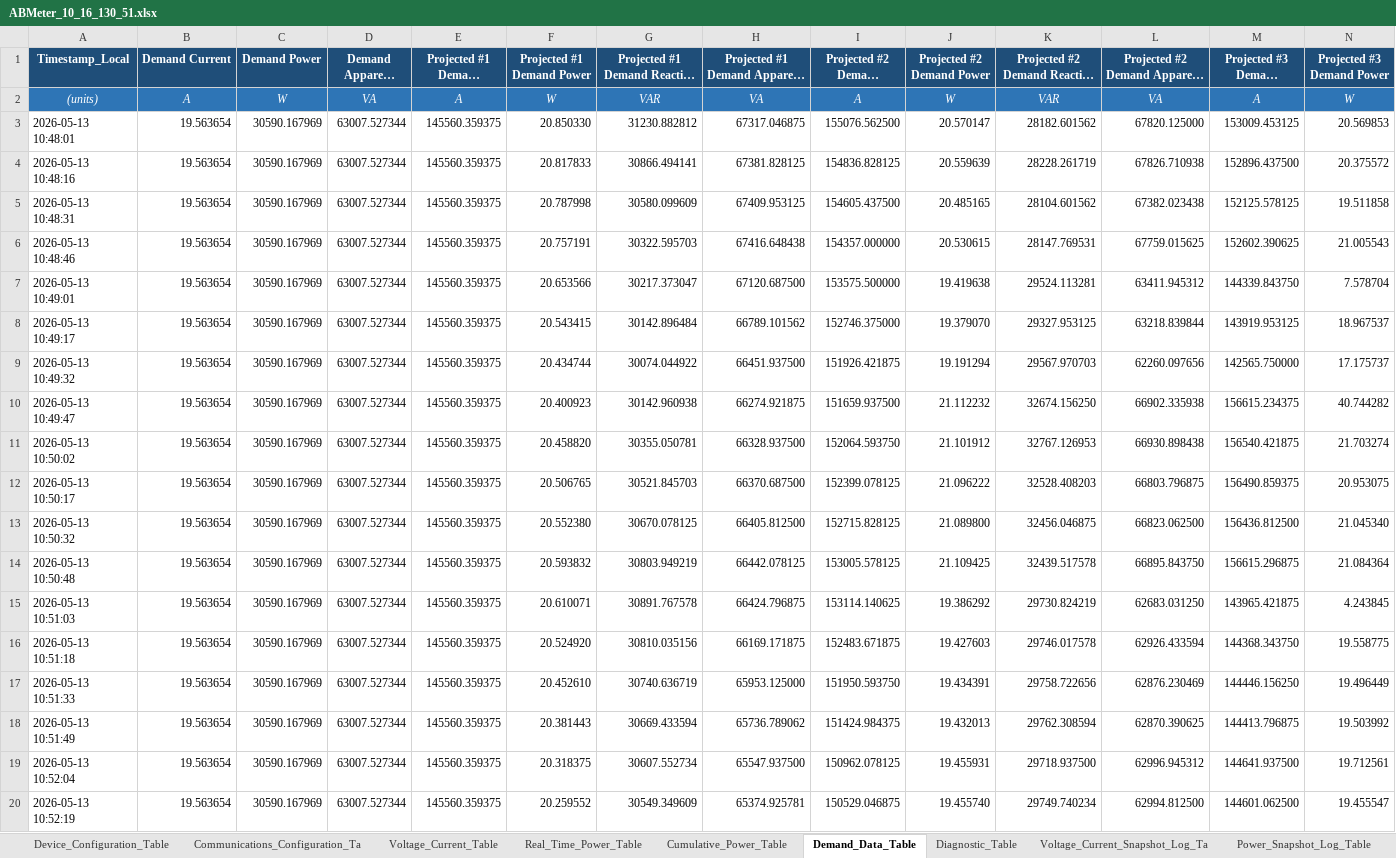
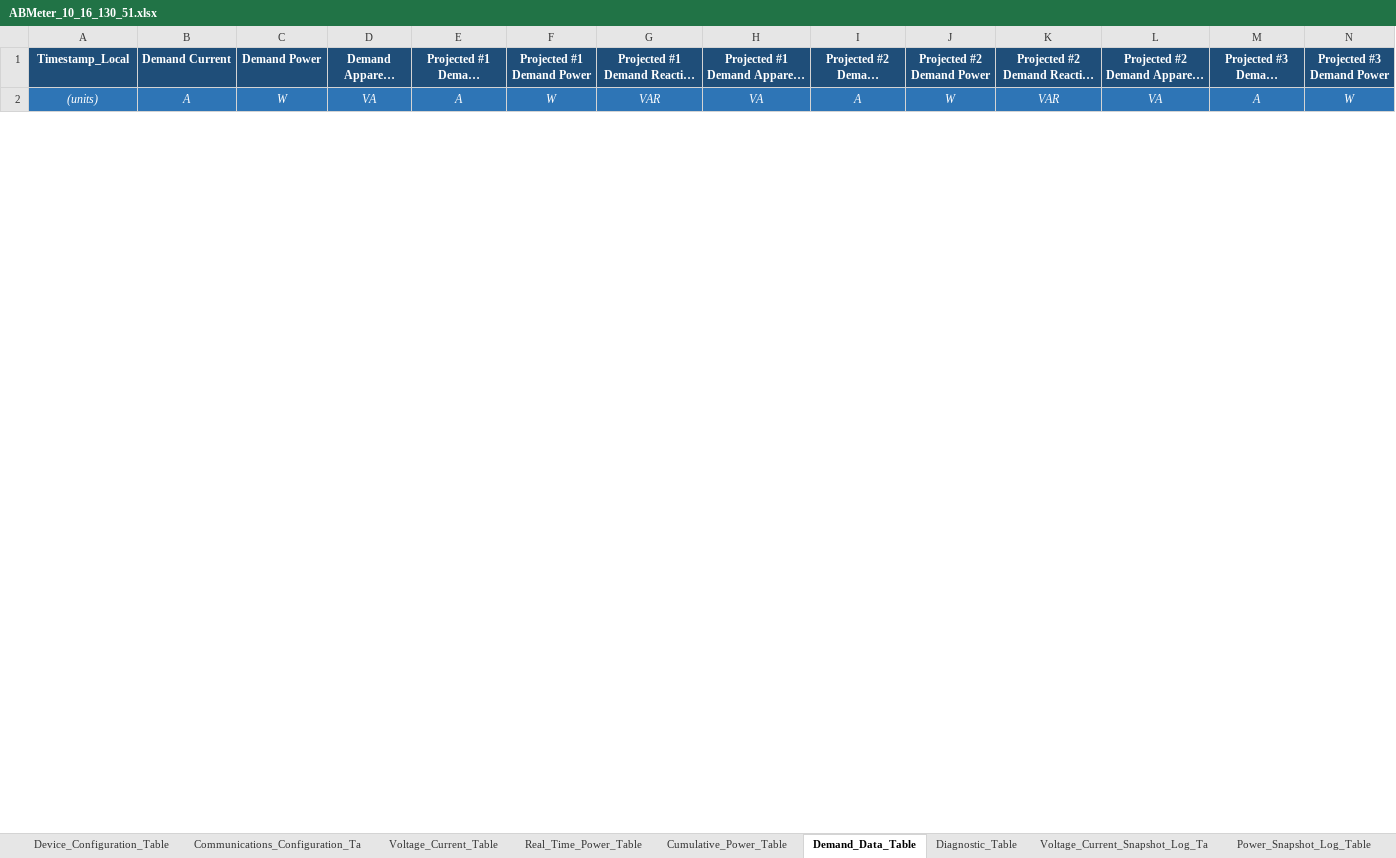
Before and after one commit to Braveheart53/GBO_Maser_Control, an Excel workbook: ab_meter_output/xlsx/ABMeter_10_16_130_51.xlsx, sheet Demand_Data_Table, drawn as a sheet; only a part is shown; long unchanged cells end in …; values as stored, in another font and other column widths than the file's, no borders; charts and pictures not drawn; removed rows and columns are numbered as before the commit, all else as after; rows hold the shown columns only; the diff covers the shown part only; the diff names each change by its address in the sheet, - before the commit and + after, or states it on an @@ line.

```diff
--- a/ab_meter_output/xlsx/ABMeter_10_16_130_51.xlsx (sheet Demand_Data_Table)
+++ b/ab_meter_output/xlsx/ABMeter_10_16_130_51.xlsx (sheet Demand_Data_Table)
-row 3: 2026-05-13 10:48:01 | 19.563654 | 30590.167969 | 63007.527344 | 145560.359375 | 20.850330 | 31230.882812 | 67317.046875 | 155076.562500 | 20.570147 | 28182.601562 | 67820.125000 | 153009.453125 | 20.569853
-row 4: 2026-05-13 10:48:16 | 19.563654 | 30590.167969 | 63007.527344 | 145560.359375 | 20.817833 | 30866.494141 | 67381.828125 | 154836.828125 | 20.559639 | 28228.261719 | 67826.710938 | 152896.437500 | 20.375572
-row 5: 2026-05-13 10:48:31 | 19.563654 | 30590.167969 | 63007.527344 | 145560.359375 | 20.787998 | 30580.099609 | 67409.953125 | 154605.437500 | 20.485165 | 28104.601562 | 67382.023438 | 152125.578125 | 19.511858
-row 6: 2026-05-13 10:48:46 | 19.563654 | 30590.167969 | 63007.527344 | 145560.359375 | 20.757191 | 30322.595703 | 67416.648438 | 154357.000000 | 20.530615 | 28147.769531 | 67759.015625 | 152602.390625 | 21.005543
-row 7: 2026-05-13 10:49:01 | 19.563654 | 30590.167969 | 63007.527344 | 145560.359375 | 20.653566 | 30217.373047 | 67120.687500 | 153575.500000 | 19.419638 | 29524.113281 | 63411.945312 | 144339.843750 | 7.578704
-row 8: 2026-05-13 10:49:17 | 19.563654 | 30590.167969 | 63007.527344 | 145560.359375 | 20.543415 | 30142.896484 | 66789.101562 | 152746.375000 | 19.379070 | 29327.953125 | 63218.839844 | 143919.953125 | 18.967537
-row 9: 2026-05-13 10:49:32 | 19.563654 | 30590.167969 | 63007.527344 | 145560.359375 | 20.434744 | 30074.044922 | 66451.937500 | 151926.421875 | 19.191294 | 29567.970703 | 62260.097656 | 142565.750000 | 17.175737
-row 10: 2026-05-13 10:49:47 | 19.563654 | 30590.167969 | 63007.527344 | 145560.359375 | 20.400923 | 30142.960938 | 66274.921875 | 151659.937500 | 21.112232 | 32674.156250 | 66902.335938 | 156615.234375 | 40.744282
-row 11: 2026-05-13 10:50:02 | 19.563654 | 30590.167969 | 63007.527344 | 145560.359375 | 20.458820 | 30355.050781 | 66328.937500 | 152064.593750 | 21.101912 | 32767.126953 | 66930.898438 | 156540.421875 | 21.703274
-row 12: 2026-05-13 10:50:17 | 19.563654 | 30590.167969 | 63007.527344 | 145560.359375 | 20.506765 | 30521.845703 | 66370.687500 | 152399.078125 | 21.096222 | 32528.408203 | 66803.796875 | 156490.859375 | 20.953075
-row 13: 2026-05-13 10:50:32 | 19.563654 | 30590.167969 | 63007.527344 | 145560.359375 | 20.552380 | 30670.078125 | 66405.812500 | 152715.828125 | 21.089800 | 32456.046875 | 66823.062500 | 156436.812500 | 21.045340
-row 14: 2026-05-13 10:50:48 | 19.563654 | 30590.167969 | 63007.527344 | 145560.359375 | 20.593832 | 30803.949219 | 66442.078125 | 153005.578125 | 21.109425 | 32439.517578 | 66895.843750 | 156615.296875 | 21.084364
-row 15: 2026-05-13 10:51:03 | 19.563654 | 30590.167969 | 63007.527344 | 145560.359375 | 20.610071 | 30891.767578 | 66424.796875 | 153114.140625 | 19.386292 | 29730.824219 | 62683.031250 | 143965.421875 | 4.243845
-row 16: 2026-05-13 10:51:18 | 19.563654 | 30590.167969 | 63007.527344 | 145560.359375 | 20.524920 | 30810.035156 | 66169.171875 | 152483.671875 | 19.427603 | 29746.017578 | 62926.433594 | 144368.343750 | 19.558775
-row 17: 2026-05-13 10:51:33 | 19.563654 | 30590.167969 | 63007.527344 | 145560.359375 | 20.452610 | 30740.636719 | 65953.125000 | 151950.593750 | 19.434391 | 29758.722656 | 62876.230469 | 144446.156250 | 19.496449
-row 18: 2026-05-13 10:51:49 | 19.563654 | 30590.167969 | 63007.527344 | 145560.359375 | 20.381443 | 30669.433594 | 65736.789062 | 151424.984375 | 19.432013 | 29762.308594 | 62870.390625 | 144413.796875 | 19.503992
-row 19: 2026-05-13 10:52:04 | 19.563654 | 30590.167969 | 63007.527344 | 145560.359375 | 20.318375 | 30607.552734 | 65547.937500 | 150962.078125 | 19.455931 | 29718.937500 | 62996.945312 | 144641.937500 | 19.712561
-row 20: 2026-05-13 10:52:19 | 19.563654 | 30590.167969 | 63007.527344 | 145560.359375 | 20.259552 | 30549.349609 | 65374.925781 | 150529.046875 | 19.455740 | 29749.740234 | 62994.812500 | 144601.062500 | 19.455547
```
Also changed, not shown: 2 added rows and 83 removed rows elsewhere in this sheet, sheet Diagnostic_Table, sheet Diagnostic_Table_Extended, sheet Device_Configuration_Table, sheet Power_Snapshot_Log_Table, sheet Voltage_Current_Snapshot_Log_Ta, sheet Real_Time_Power_Table, 4 more sheets, charts or pictures, ab_meter_output/xlsx/ABMeter_10_16_130_50.xlsx, 4 other files.
